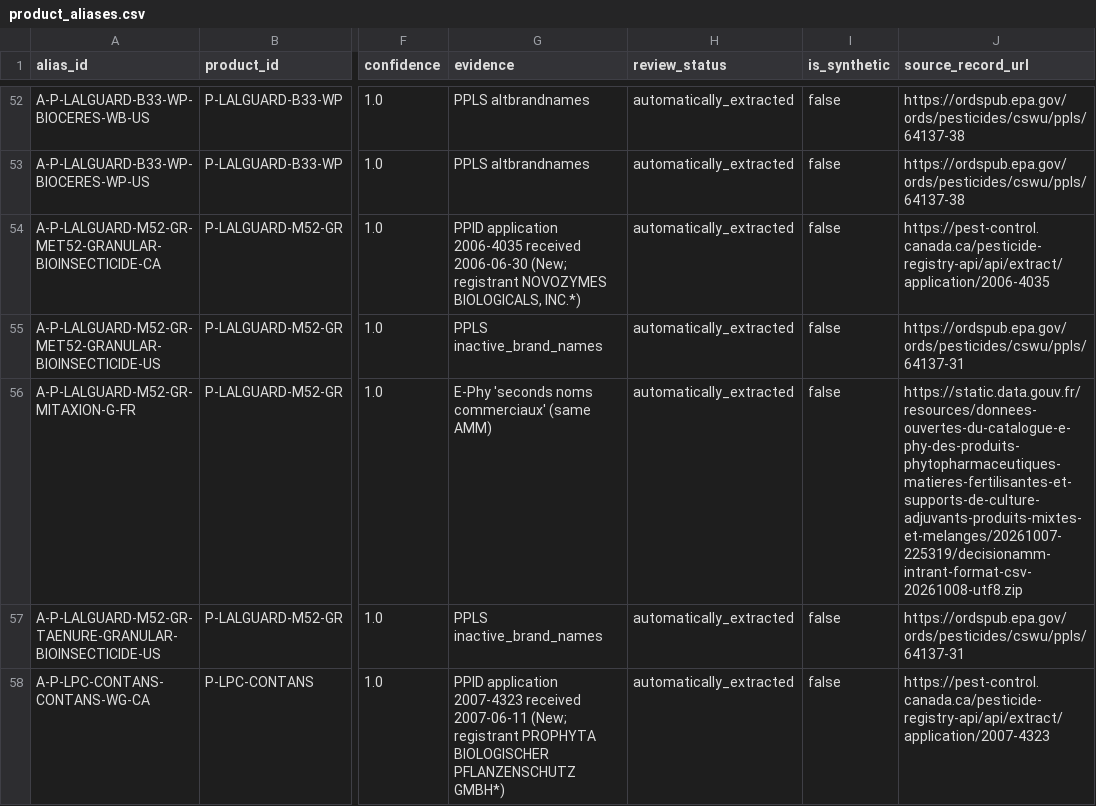
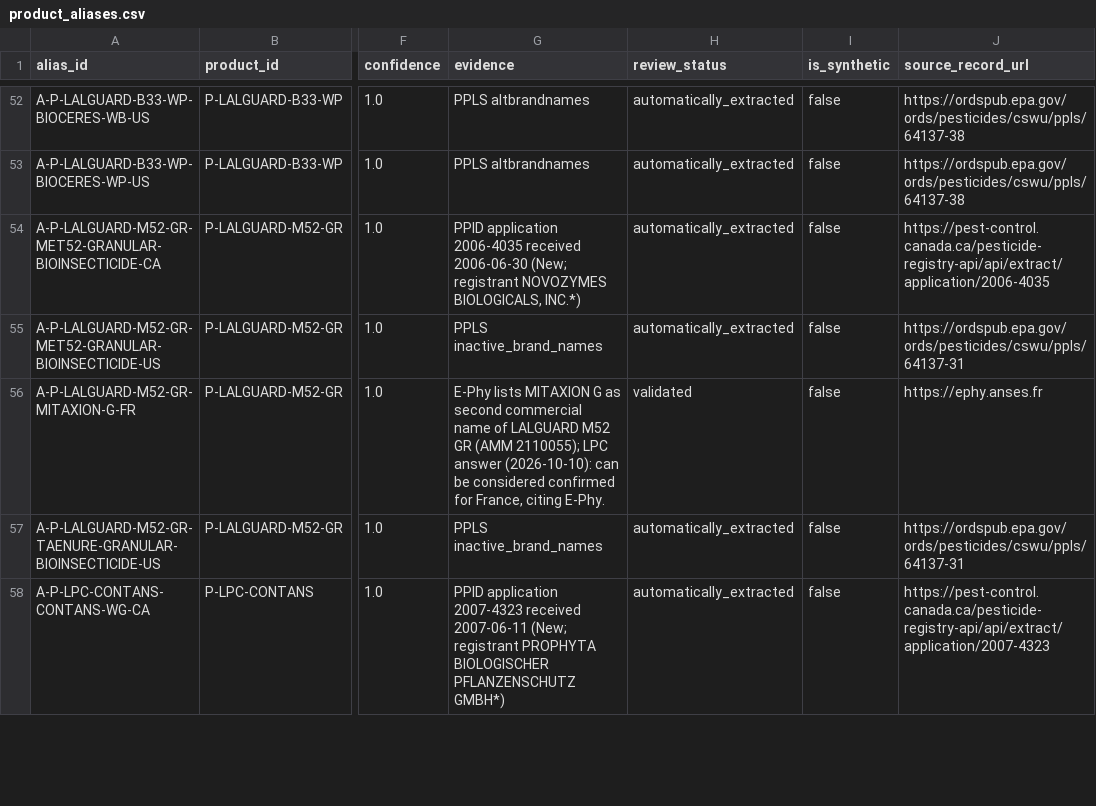
Before and after one commit to hosseinisreza95/melee_hackathon_2026, a CSV file: data/product_aliases.csv, drawn as a sheet; only a part is shown, gaps mark what is left out; the diff covers the shown part only; the diff names each change by its address in the sheet, - before the commit and + after, or states it on an @@ line.

```diff
--- a/data/product_aliases.csv
+++ b/data/product_aliases.csv
-G56 (evidence): E-Phy 'seconds noms commerciaux' (same AMM)
+G56 (evidence): E-Phy lists MITAXION G as second commercial name of LALGUARD M52 GR (AMM 2110055); LPC answer (2026-10-10): can be considered confirmed for France, citing E-Phy.
-H56 (review_status): automatically_extracted
+H56 (review_status): validated
-J56 (source_record_url): https://static.data.gouv.fr/resources/donnees-ouvertes-du-catalogue-e-phy-des-produits-phytopharmaceutiques-matieres-fertilisantes-et-supports-de-culture-adjuvants-produits-mixtes-et-melanges/20261007-225319/decisionamm-intrant-format-csv-20261008-utf8.zip
+J56 (source_record_url): https://ephy.anses.fr
```
Also changed, not shown: 2 added rows, 1 removed row and 18 edited cells elsewhere in this file, data/products.csv, data/registrations.csv, 3 other files.
